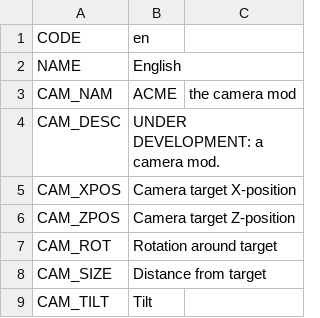
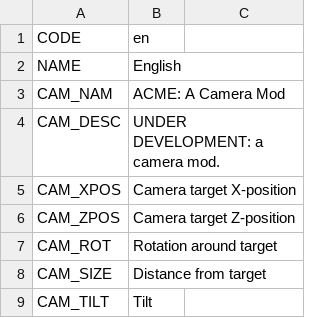
Before and after one commit to algernon-A/ACME, a CSV file: Translations/en.csv, drawn as a sheet; only a part is shown.

Commit message:
Update translation.

```diff
--- a/Translations/en.csv
+++ b/Translations/en.csv
@@ -2,3 +2,3 @@
 NAME,English
-CAM_NAM,ACME, the camera mod
+CAM_NAM,ACME: A Camera Mod
 CAM_DESC,UNDER DEVELOPMENT: a camera mod.
```
